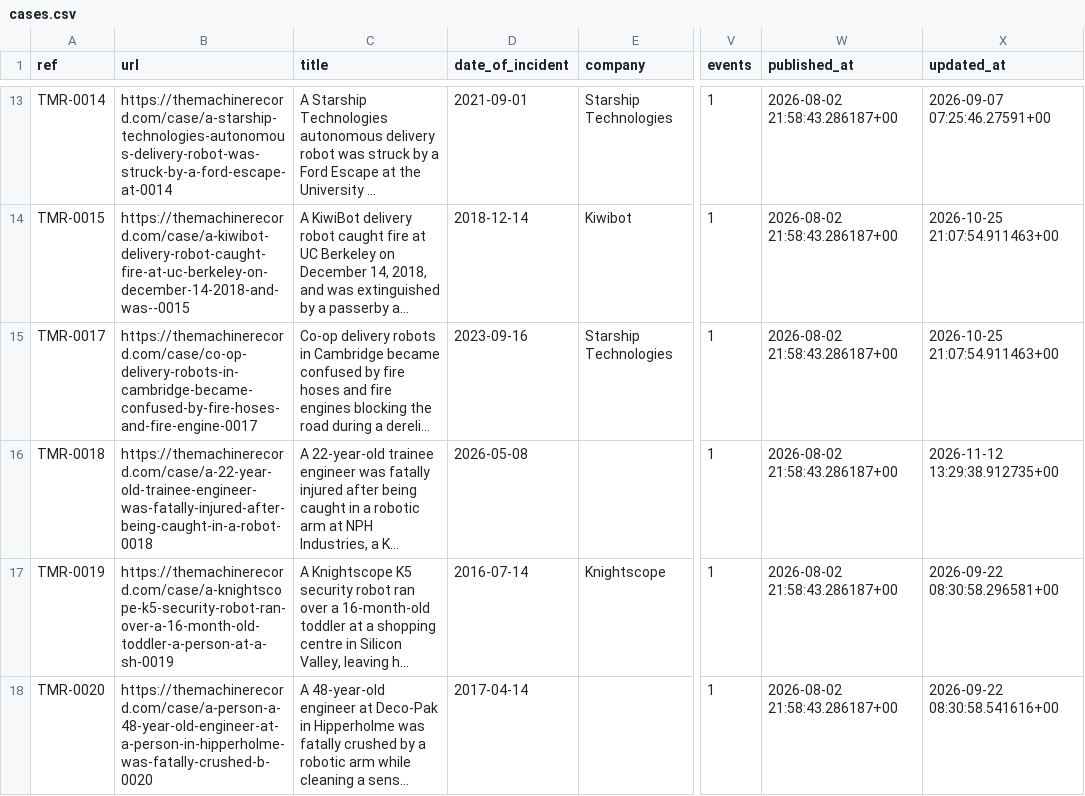
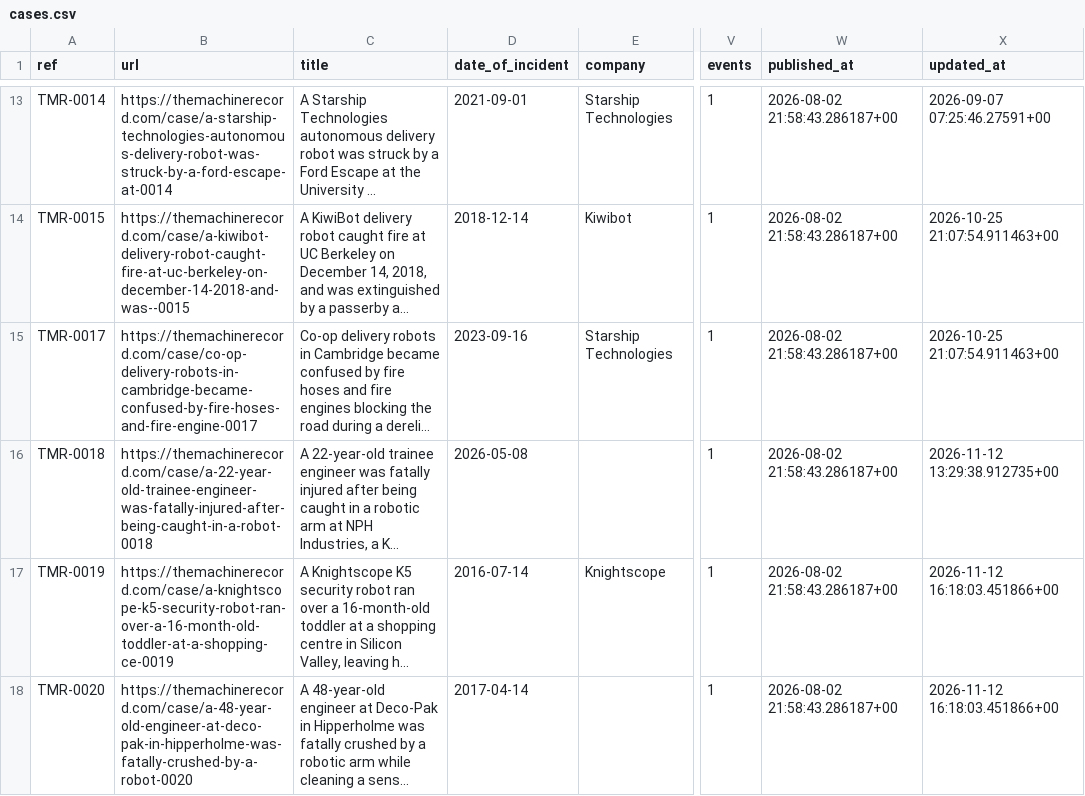
Before and after one commit to vzolot/machine-record-data, a CSV file: data/cases.csv, drawn as a sheet; only a part is shown, gaps mark what is left out; long unchanged cells end in …; the diff covers the shown part only; the diff names each change by its address in the sheet, - before the commit and + after, or states it on an @@ line.

Commit message:
Data refresh 2026-11-12

```diff
--- a/data/cases.csv
+++ b/data/cases.csv
-B17 (url): https://themachinerecord.com/case/a-knightscope-k5-security-robot-ran-over-a-16-month-old-toddler-a-person-at-a-sh-0019
+B17 (url): https://themachinerecord.com/case/a-knightscope-k5-security-robot-ran-over-a-16-month-old-toddler-at-a-shopping-ce-0019
-X17 (updated_at): 2026-09-22 08:30:58.296581+00
+X17 (updated_at): 2026-11-12 16:18:03.451866+00
-B18 (url): https://themachinerecord.com/case/a-person-a-48-year-old-engineer-at-a-person-in-hipperholme-was-fatally-crushed-b-0020
+B18 (url): https://themachinerecord.com/case/a-48-year-old-engineer-at-deco-pak-in-hipperholme-was-fatally-crushed-by-a-robot-0020
-X18 (updated_at): 2026-09-22 08:30:58.541616+00
+X18 (updated_at): 2026-11-12 16:18:03.451866+00
```
Also changed, not shown: 24 edited cells elsewhere in this file, 2 other files.
